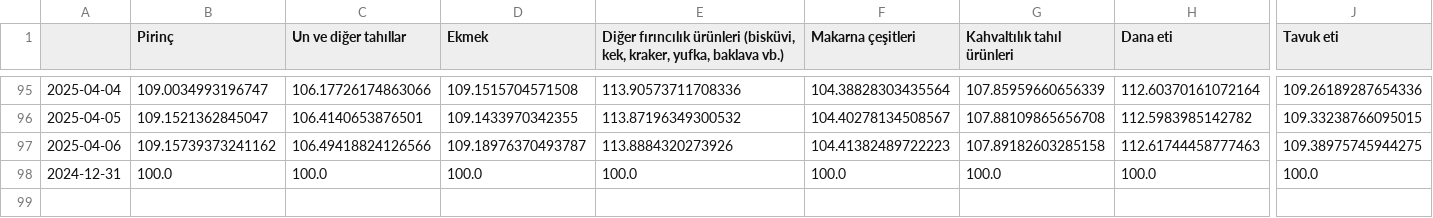
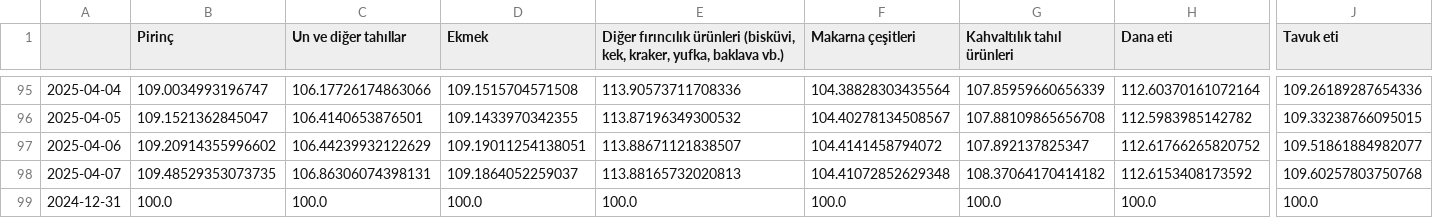
Before and after one commit to kaboya19/web-tufe-streamlit, a CSV file: harcama_grupları.csv, drawn as a sheet; only a part is shown, gaps mark what is left out; rows hold the shown columns only; the diff covers the shown part only; the diff names each change by its address in the sheet, - before the commit and + after, or states it on an @@ line.

```diff
--- a/harcama_grupları.csv
+++ b/harcama_grupları.csv
-B97 (Pirinç): 109.15739373241162
+B97 (Pirinç): 109.20914355996602
-C97 (Un ve diğer tahıllar): 106.49418824126566
+C97 (Un ve diğer tahıllar): 106.44239932122629
-D97 (Ekmek): 109.18976370493787
+D97 (Ekmek): 109.19011254138051
-E97: 113.8884320273926
+E97: 113.88671121838507
-F97 (Makarna çeşitleri): 104.41382489722223
+F97 (Makarna çeşitleri): 104.4141458794072
-G97 (Kahvaltılık tahıl ürünleri): 107.89182603285158
+G97 (Kahvaltılık tahıl ürünleri): 107.892137825347
-H97 (Dana eti): 112.61744458777463
+H97 (Dana eti): 112.61766265820752
-J97 (Tavuk eti): 109.38975745944275
+J97 (Tavuk eti): 109.51861884982077
+row 98: 2025-04-07 | 109.48529353073735 | 106.86306074398131 | 109.1864052259037 | 113.88165732020813 | 104.41072852629348 | 108.37064170414182 | 112.6153408173592 | 109.60257803750768
```
Also changed, not shown: 41 edited cells elsewhere in this file, anagruplar.csv, gruplar.csv, 21 other files.
